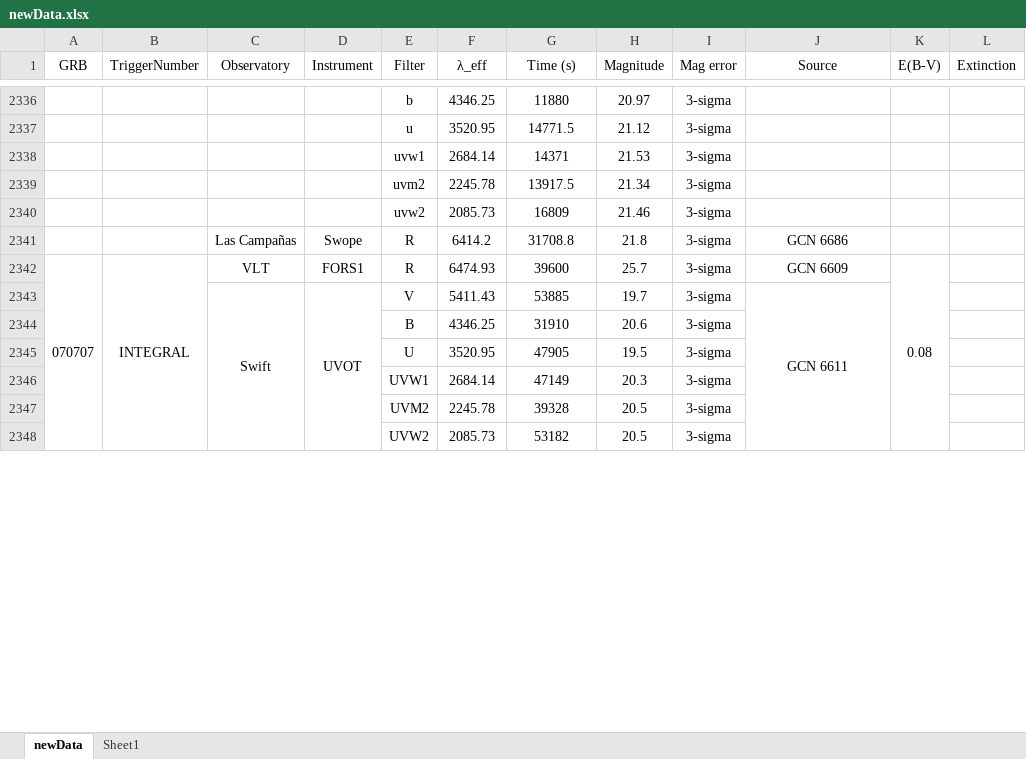
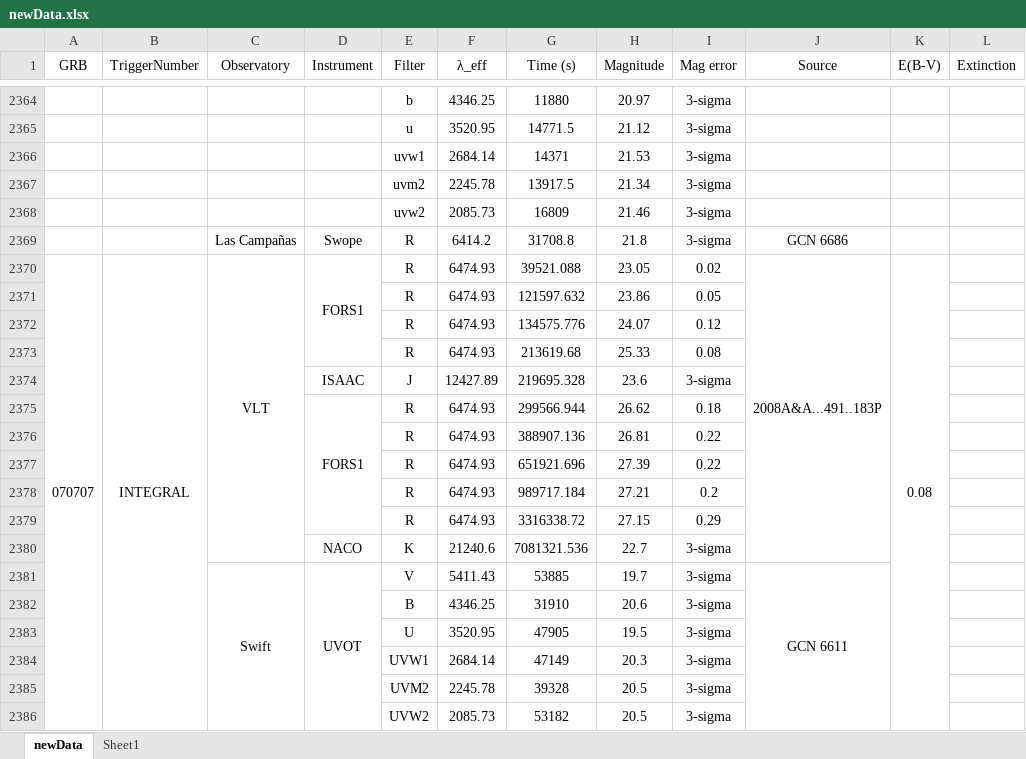
Before and after one commit to cgobat/dark-GRBs, an Excel workbook: data/newData.xlsx, sheet newData, drawn as a sheet; only a part is shown, gaps mark what is left out; values as stored, in another font and other column widths than the file's, no borders; conditional formats not drawn; addresses are those after the commit; the diff covers the shown part only; the diff names each change by its address in the sheet, - before the commit and + after, or states it on an @@ line.

Commit message:
Update newData.xlsx

```diff
--- a/data/newData.xlsx (sheet newData)
+++ b/data/newData.xlsx (sheet newData)
+C2370:C2380 merged
+D2370:D2373 merged
-G2370 (Time (s)): 39600
+G2370 (Time (s)): 39521.088
-H2370 (Magnitude): 25.7
+H2370 (Magnitude): 23.05
-I2370 (Mag error): 3-sigma
+I2370 (Mag error): 0.02
-J2370 (Source): GCN 6609
+J2370 (Source): 2008A&A...491..183P
+J2370:J2380 merged
+row 2371:  |  |  |  | R | 6474.93 | 121597.632 | 23.86 | 0.05
+row 2372:  |  |  |  | R | 6474.93 | 134575.776 | 24.07 | 0.12
+row 2373:  |  |  |  | R | 6474.93 | 213619.68 | 25.33 | 0.08
+row 2374:  |  |  | ISAAC | J | 12427.89 | 219695.328 | 23.6 | 3-sigma
+row 2375:  |  |  | FORS1 | R | 6474.93 | 299566.944 | 26.62 | 0.18
+row 2376:  |  |  |  | R | 6474.93 | 388907.136 | 26.81 | 0.22
+row 2377:  |  |  |  | R | 6474.93 | 651921.696 | 27.39 | 0.22
+row 2378:  |  |  |  | R | 6474.93 | 989717.184 | 27.21 | 0.2
+row 2379:  |  |  |  | R | 6474.93 | 3316338.72 | 27.15 | 0.29
+row 2380:  |  |  | NACO | K | 21240.6 | 7081321.536 | 22.7 | 3-sigma
```
Also changed, not shown: 28 added rows elsewhere in this sheet, sheet Sheet1, formulas that keep their value.
